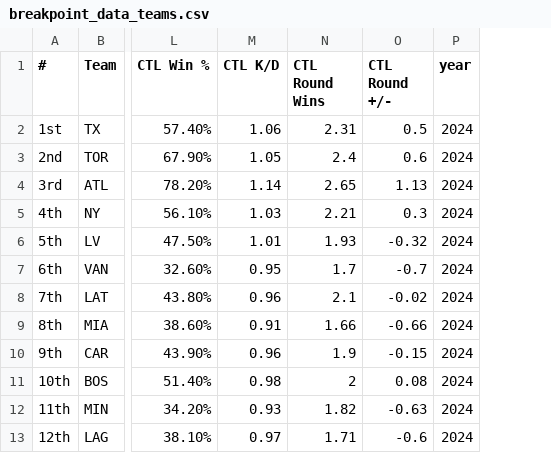
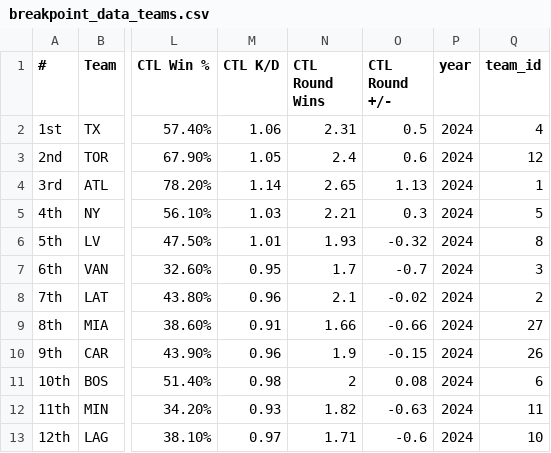
Before and after one commit to tyleralgigi/CDL-Analysis, a CSV file: data/breakpoint_data_teams.csv, drawn as a sheet; only a part is shown, gaps mark what is left out; the diff names each change by its address in the sheet, - before the commit and + after, or states it on an @@ line.

```diff
--- a/data/breakpoint_data_teams.csv
+++ b/data/breakpoint_data_teams.csv
+column Q (team_id), rows 2-13: 4 | 12 | 1 | 5 | 8 | 3 | 2 | 27 | 26 | 6 | 11 | 10
```
Also changed, not shown: 5 other files.
